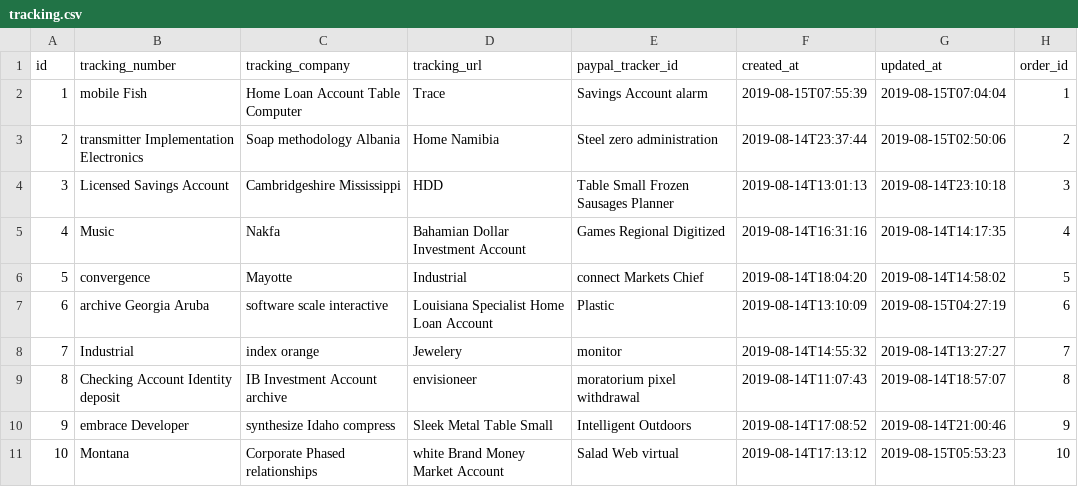
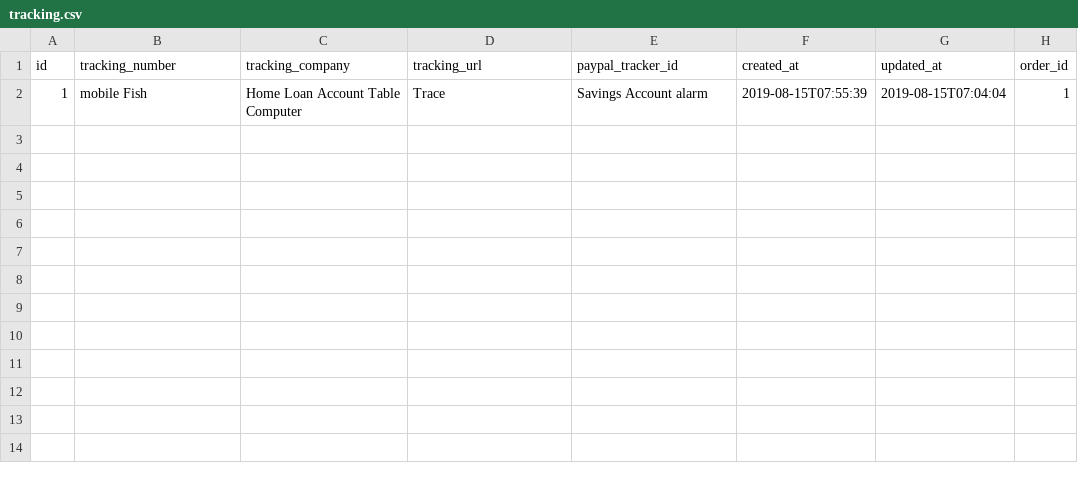
Before and after one commit to canhtoanptit/shopify, a CSV file: paypal-mng/src/main/resources/config/liquibase/fake-data/tracking.csv, drawn as a sheet; the diff names each change by its address in the sheet, - before the commit and + after, or states it on an @@ line.

```diff
--- a/paypal-mng/src/main/resources/config/liquibase/fake-data/tracking.csv
+++ b/paypal-mng/src/main/resources/config/liquibase/fake-data/tracking.csv
-row 3: 2 | transmitter Implementation Electronics | Soap methodology Albania | Home Namibia | Steel zero administration | 2019-08-14T23:37:44 | 2019-08-15T02:50:06 | 2
-row 4: 3 | Licensed Savings Account | Cambridgeshire Mississippi | HDD | Table Small Frozen Sausages Planner | 2019-08-14T13:01:13 | 2019-08-14T23:10:18 | 3
-row 5: 4 | Music | Nakfa | Bahamian Dollar Investment Account | Games Regional Digitized | 2019-08-14T16:31:16 | 2019-08-14T14:17:35 | 4
-row 6: 5 | convergence | Mayotte | Industrial | connect Markets Chief | 2019-08-14T18:04:20 | 2019-08-14T14:58:02 | 5
-row 7: 6 | archive Georgia Aruba | software scale interactive | Louisiana Specialist Home Loan Account | Plastic | 2019-08-14T13:10:09 | 2019-08-15T04:27:19 | 6
-row 8: 7 | Industrial | index orange | Jewelery | monitor | 2019-08-14T14:55:32 | 2019-08-14T13:27:27 | 7
-row 9: 8 | Checking Account Identity deposit | IB Investment Account archive | envisioneer | moratorium pixel withdrawal | 2019-08-14T11:07:43 | 2019-08-14T18:57:07 | 8
-row 10: 9 | embrace Developer | synthesize Idaho compress | Sleek Metal Table Small | Intelligent Outdoors | 2019-08-14T17:08:52 | 2019-08-14T21:00:46 | 9
-row 11: 10 | Montana | Corporate Phased relationships | white Brand Money Market Account | Salad Web virtual | 2019-08-14T17:13:12 | 2019-08-15T05:53:23 | 10
```
Also changed, not shown: paypal-mng/src/main/resources/config/liquibase/fake-data/store.csv, 8 other files.
